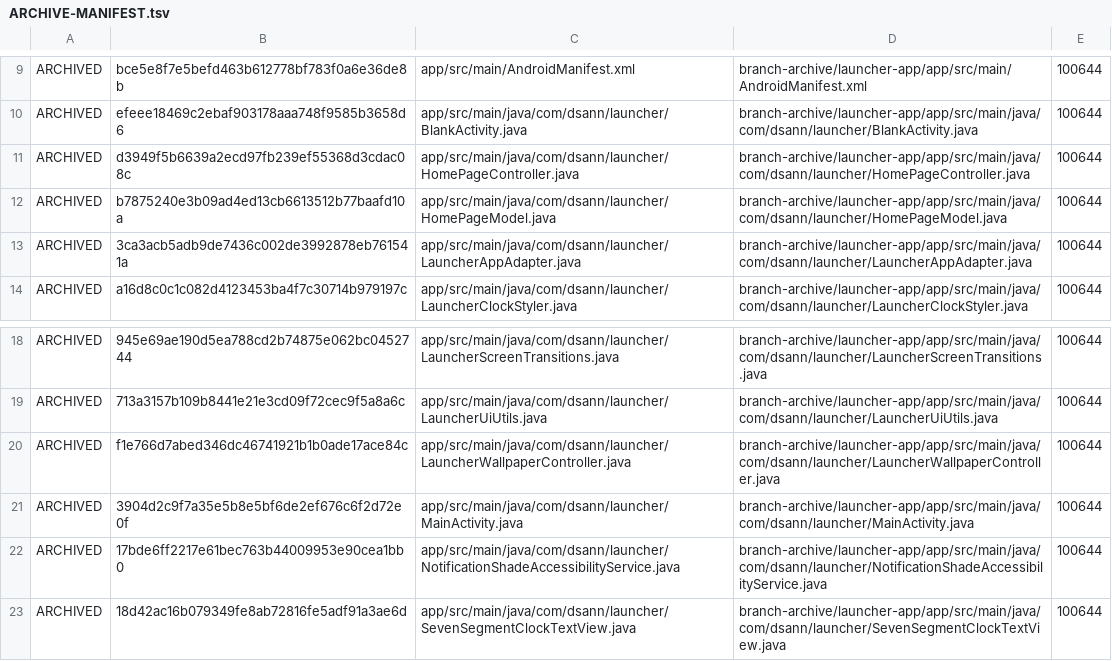
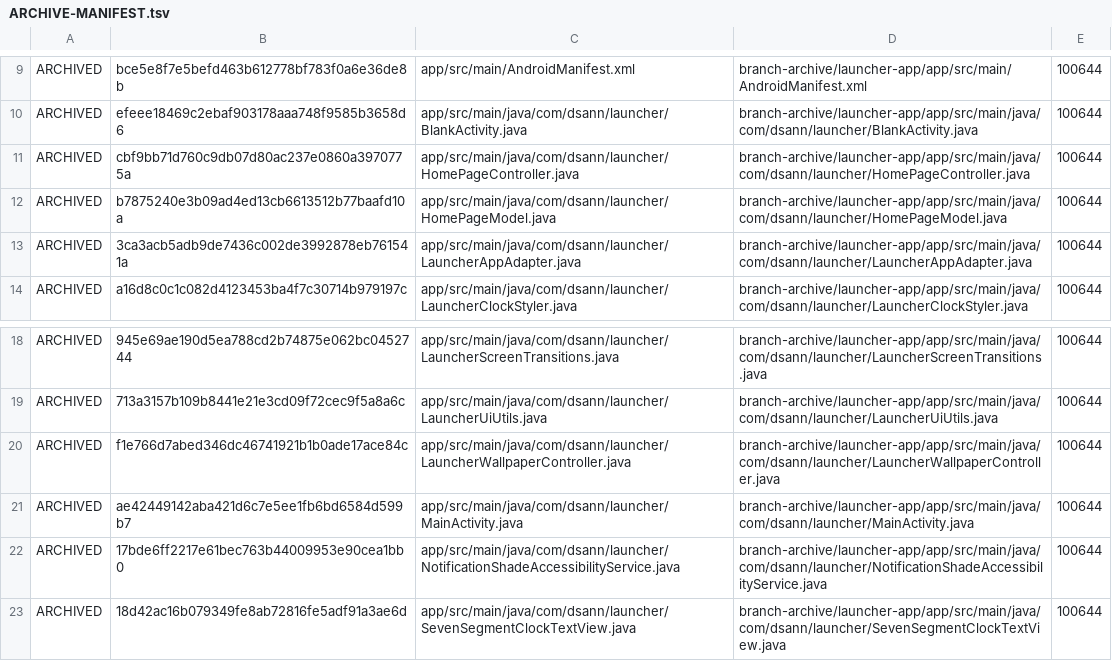
Before and after one commit to DS-ann/D.S-Apps, a TSV file: branch-archive/launcher-app/ARCHIVE-MANIFEST.tsv, drawn as a sheet; only a part is shown, gaps mark what is left out.

Commit message:
Sync archive manifest for landscape drop and rotation fix

```diff
--- a/branch-archive/launcher-app/ARCHIVE-MANIFEST.tsv
+++ b/branch-archive/launcher-app/ARCHIVE-MANIFEST.tsv
@@ -10,3 +10,3 @@ ARCHIVED	bce5e8f7e5befd463b612778bf783f0a6e36de8b	app/src/main/AndroidManifest.x
 ARCHIVED	efeee18469c2ebaf903178aaa748f9585b3658d6	app/src/main/java/com/dsann/launcher/BlankActivity.java	branch-archive/launcher-app/app/src/main/java/com/dsann/launcher/BlankActivity.java	100644
-ARCHIVED	d3949f5b6639a2ecd97fb239ef55368d3cdac08c	app/src/main/java/com/dsann/launcher/HomePageController.java	branch-archive/launcher-app/app/src/main/java/com/dsann/launcher/HomePageController.java	100644
+ARCHIVED	cbf9bb71d760c9db07d80ac237e0860a3970775a	app/src/main/java/com/dsann/launcher/HomePageController.java	branch-archive/launcher-app/app/src/main/java/com/dsann/launcher/HomePageController.java	100644
 ARCHIVED	b7875240e3b09ad4ed13cb6613512b77baafd10a	app/src/main/java/com/dsann/launcher/HomePageModel.java	branch-archive/launcher-app/app/src/main/java/com/dsann/launcher/HomePageModel.java	100644
@@ -20,3 +20,3 @@ ARCHIVED	713a3157b109b8441e21e3cd09f72cec9f5a8a6c	app/src/main/java/com/dsann/la
 ARCHIVED	f1e766d7abed346dc46741921b1b0ade17ace84c	app/src/main/java/com/dsann/launcher/LauncherWallpaperController.java	branch-archive/launcher-app/app/src/main/java/com/dsann/launcher/LauncherWallpaperController.java	100644
-ARCHIVED	3904d2c9f7a35e5b8e5bf6de2ef676c6f2d72e0f	app/src/main/java/com/dsann/launcher/MainActivity.java	branch-archive/launcher-app/app/src/main/java/com/dsann/launcher/MainActivity.java	100644
+ARCHIVED	ae42449142aba421d6c7e5ee1fb6bd6584d599b7	app/src/main/java/com/dsann/launcher/MainActivity.java	branch-archive/launcher-app/app/src/main/java/com/dsann/launcher/MainActivity.java	100644
 ARCHIVED	17bde6ff2217e61bec763b44009953e90cea1bb0	app/src/main/java/com/dsann/launcher/NotificationShadeAccessibilityService.java	branch-archive/launcher-app/app/src/main/java/com/dsann/launcher/NotificationShadeAccessibilityService.java	100644
```
